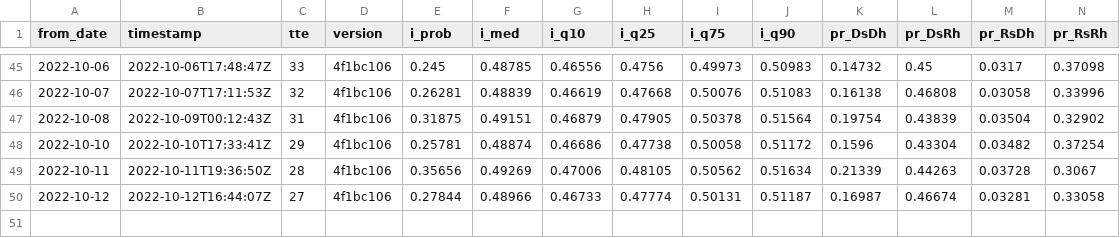
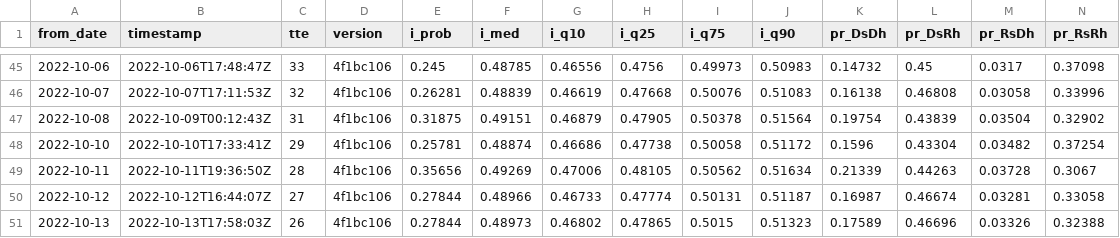
Before and after one commit to CoryMcCartan/midterms-22, a CSV file: docs/history.csv, drawn as a sheet; only a part is shown, gaps mark what is left out; rows hold the shown columns only; the diff names each change by its address in the sheet, - before the commit and + after, or states it on an @@ line.

```diff
--- a/docs/history.csv
+++ b/docs/history.csv
+row 51: 2022-10-13 | 2022-10-13T17:58:03Z | 26 | 4f1bc106 | 0.27844 | 0.48973 | 0.46802 | 0.47865 | 0.5015 | 0.51323 | 0.17589 | 0.46696 | 0.03326 | 0.32388
```
Also changed, not shown: docs/house_districts.csv, docs/natl_intent.csv, 5 other files.
